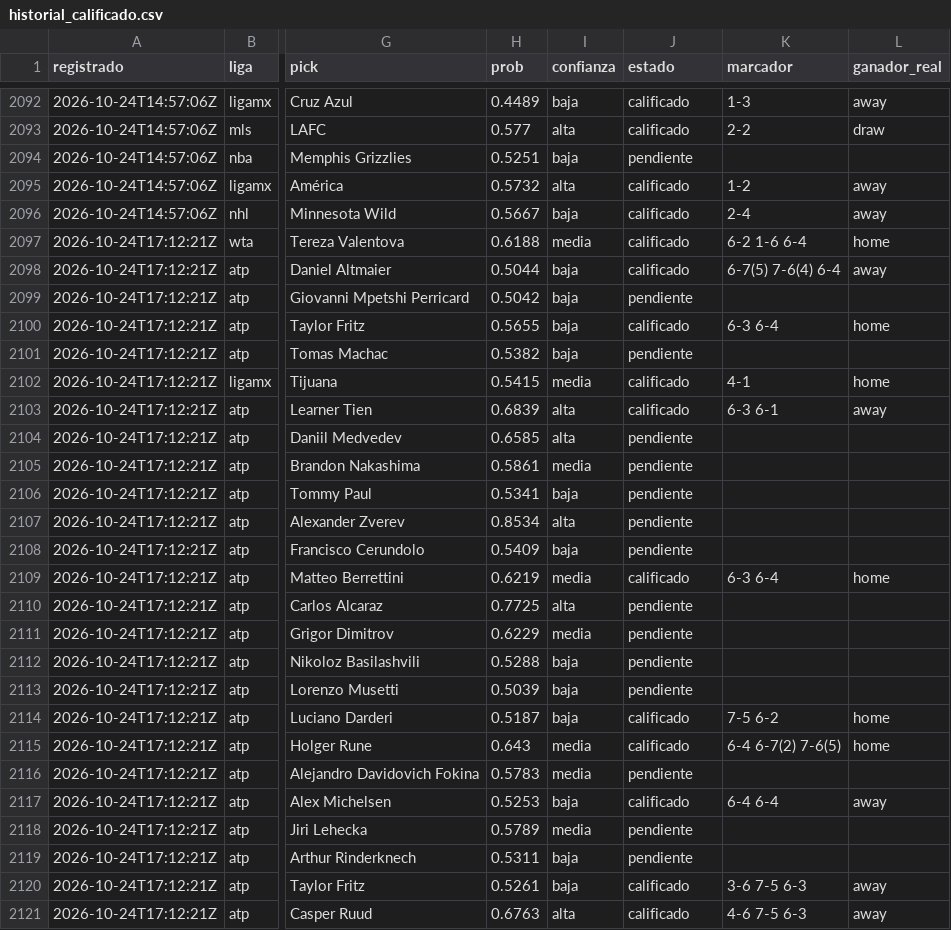
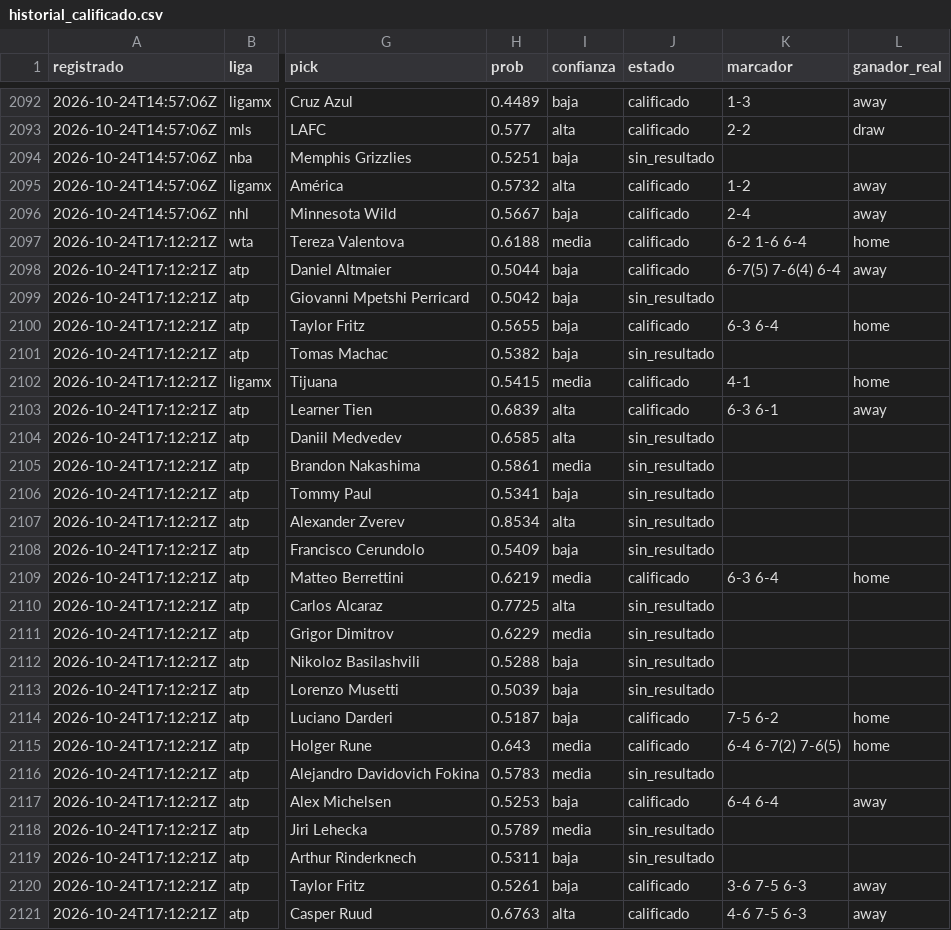
Before and after one commit to tenisman12/edgeline, a CSV file: salida/historial_calificado.csv, drawn as a sheet; only a part is shown, gaps mark what is left out; the diff covers the shown part only; the diff names each change by its address in the sheet, - before the commit and + after, or states it on an @@ line.

```diff
--- a/salida/historial_calificado.csv
+++ b/salida/historial_calificado.csv
-J2094 (estado): pendiente
+J2094 (estado): sin_resultado
-J2099 (estado): pendiente
+J2099 (estado): sin_resultado
-J2101 (estado): pendiente
+J2101 (estado): sin_resultado
-J2104:J2108 (estado): pendiente
+J2104:J2108 (estado): sin_resultado
-J2110:J2113 (estado): pendiente
+J2110:J2113 (estado): sin_resultado
-J2116 (estado): pendiente
+J2116 (estado): sin_resultado
-J2118:J2119 (estado): pendiente
+J2118:J2119 (estado): sin_resultado
```
Also changed, not shown: 1 added row and 27 edited cells elsewhere in this file, salida/clv_detalle.csv, salida/espn_predictor_vivo.csv, 45 other files.
